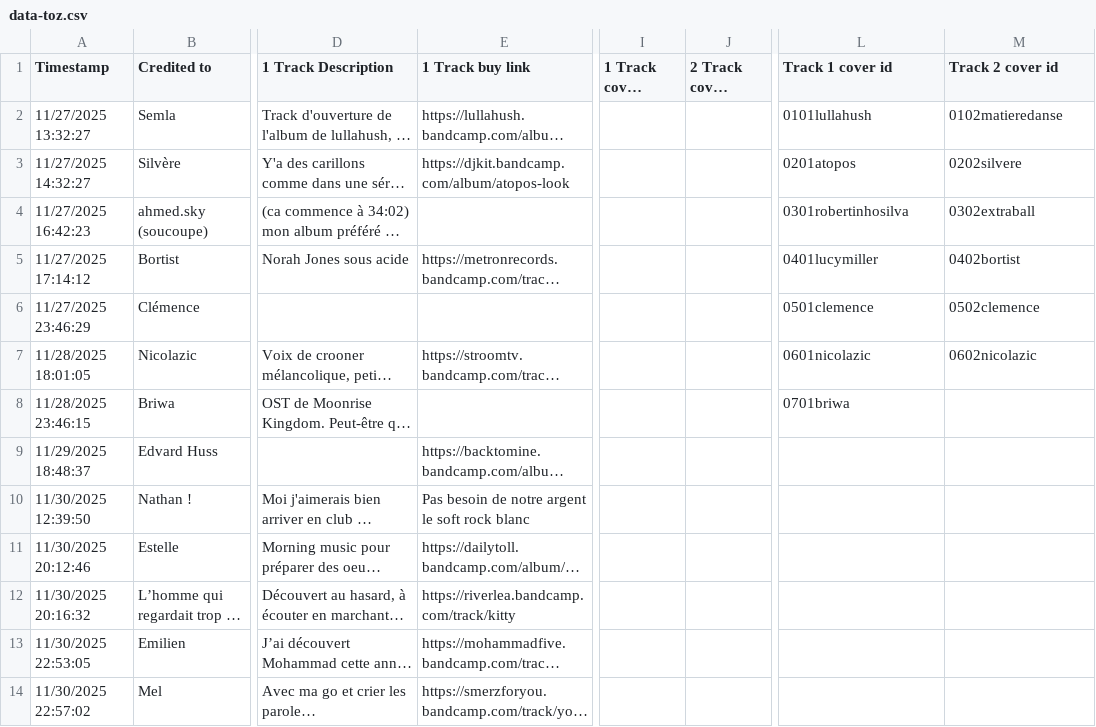
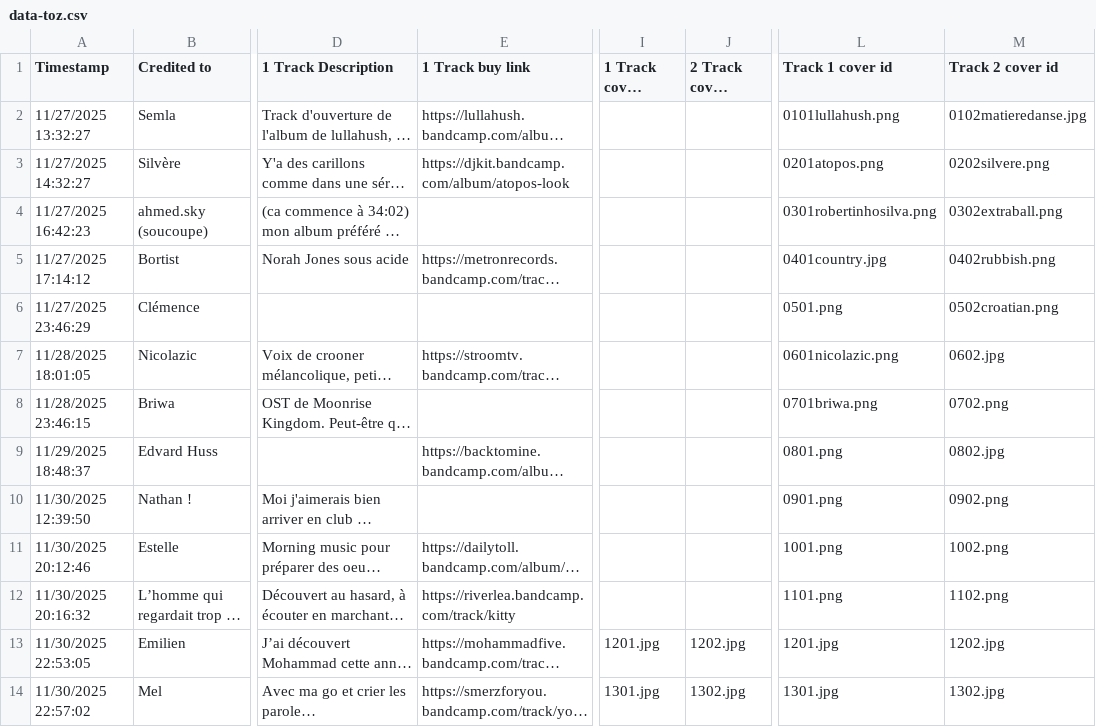
Before and after one commit to walidvb/advent-delights-2025, a CSV file: src/data-toz.csv, drawn as a sheet; only a part is shown, gaps mark what is left out; long unchanged cells end in …; the diff covers the shown part only; the diff names each change by its address in the sheet, - before the commit and + after, or states it on an @@ line.

```diff
--- a/src/data-toz.csv
+++ b/src/data-toz.csv
-L2 (Track 1 cover id): 0101lullahush
+L2 (Track 1 cover id): 0101lullahush.png
-M2 (Track 2 cover id): 0102matieredanse
+M2 (Track 2 cover id): 0102matieredanse.jpg
-L3 (Track 1 cover id): 0201atopos
+L3 (Track 1 cover id): 0201atopos.png
-M3 (Track 2 cover id): 0202silvere
+M3 (Track 2 cover id): 0202silvere.png
-L4 (Track 1 cover id): 0301robertinhosilva
+L4 (Track 1 cover id): 0301robertinhosilva.png
-M4 (Track 2 cover id): 0302extraball
+M4 (Track 2 cover id): 0302extraball.png
-L5 (Track 1 cover id): 0401lucymiller
+L5 (Track 1 cover id): 0401country.jpg
-M5 (Track 2 cover id): 0402bortist
+M5 (Track 2 cover id): 0402rubbish.png
-L6 (Track 1 cover id): 0501clemence
+L6 (Track 1 cover id): 0501.png
-M6 (Track 2 cover id): 0502clemence
+M6 (Track 2 cover id): 0502croatian.png
-L7 (Track 1 cover id): 0601nicolazic
+L7 (Track 1 cover id): 0601nicolazic.png
-M7 (Track 2 cover id): 0602nicolazic
+M7 (Track 2 cover id): 0602.jpg
-L8 (Track 1 cover id): 0701briwa
+L8 (Track 1 cover id): 0701briwa.png
-M8 (Track 2 cover id): (empty)
+M8 (Track 2 cover id): 0702.png
-L9 (Track 1 cover id): (empty)
+L9 (Track 1 cover id): 0801.png
-M9 (Track 2 cover id): (empty)
+M9 (Track 2 cover id): 0802.jpg
-E10 (1 Track buy link): Pas besoin de notre argent le soft rock blanc
+E10 (1 Track buy link): (empty)
-L10 (Track 1 cover id): (empty)
+L10 (Track 1 cover id): 0901.png
-M10 (Track 2 cover id): (empty)
+M10 (Track 2 cover id): 0902.png
-L11 (Track 1 cover id): (empty)
+L11 (Track 1 cover id): 1001.png
-M11 (Track 2 cover id): (empty)
+M11 (Track 2 cover id): 1002.png
-L12 (Track 1 cover id): (empty)
+L12 (Track 1 cover id): 1101.png
-M12 (Track 2 cover id): (empty)
+M12 (Track 2 cover id): 1102.png
-I13 (1 Track cover image): (empty)
+I13 (1 Track cover image): 1201.jpg
-J13 (2 Track cover image): (empty)
+J13 (2 Track cover image): 1202.jpg
-L13 (Track 1 cover id): (empty)
+L13 (Track 1 cover id): 1201.jpg
-M13 (Track 2 cover id): (empty)
+M13 (Track 2 cover id): 1202.jpg
-I14 (1 Track cover image): (empty)
+I14 (1 Track cover image): 1301.jpg
-J14 (2 Track cover image): (empty)
+J14 (2 Track cover image): 1302.jpg
-L14 (Track 1 cover id): (empty)
+L14 (Track 1 cover id): 1301.jpg
-M14 (Track 2 cover id): (empty)
+M14 (Track 2 cover id): 1302.jpg
```
Also changed, not shown: 1 added row and 40 edited cells elsewhere in this file, 8 other files.
